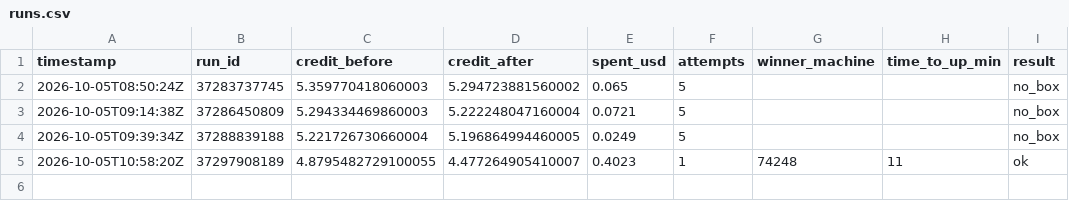
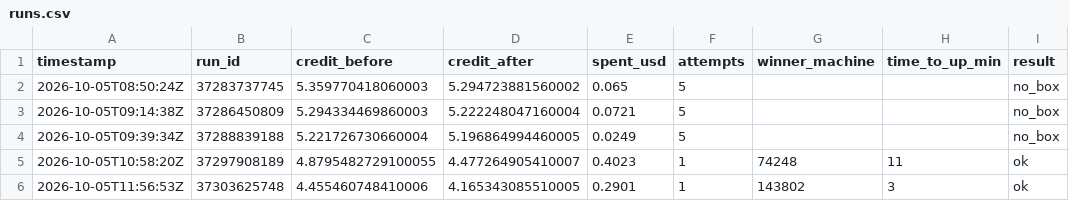
Before and after one commit to prafullkherde/gpu-deploy-run, a CSV file: ltx2-video-gpu/runs.csv, drawn as a sheet.

```diff
--- a/ltx2-video-gpu/runs.csv
+++ b/ltx2-video-gpu/runs.csv
@@ -5 +5,2 @@ timestamp,run_id,credit_before,credit_after,spent_usd,attempts,winner_machine,ti
 2026-10-05T10:58:20Z,37297908189,4.8795482729100055,4.477264905410007,0.4023,1,74248,11,ok
+2026-10-05T11:56:53Z,37303625748,4.455460748410006,4.165343085510005,0.2901,1,143802,3,ok
```
Also changed, not shown: ltx2-video-gpu/attempts.csv, 1 other file.
